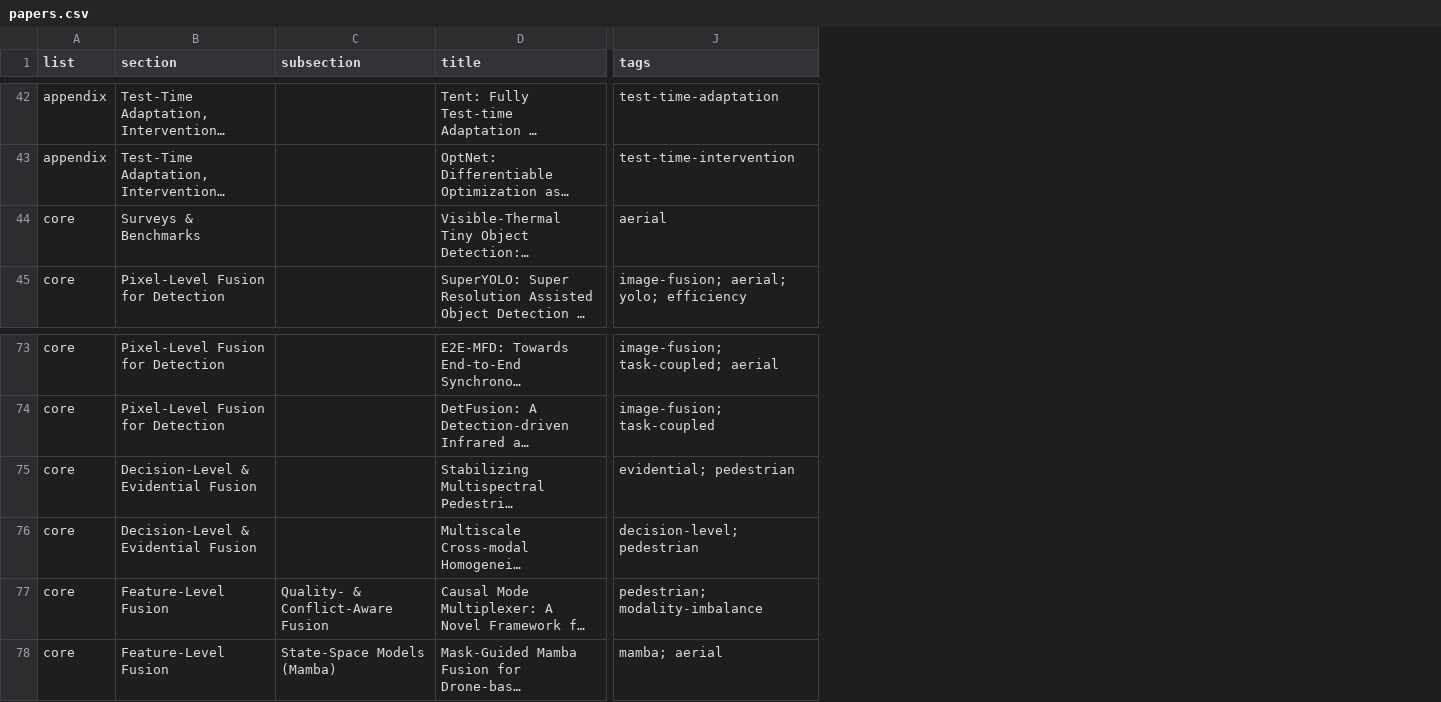
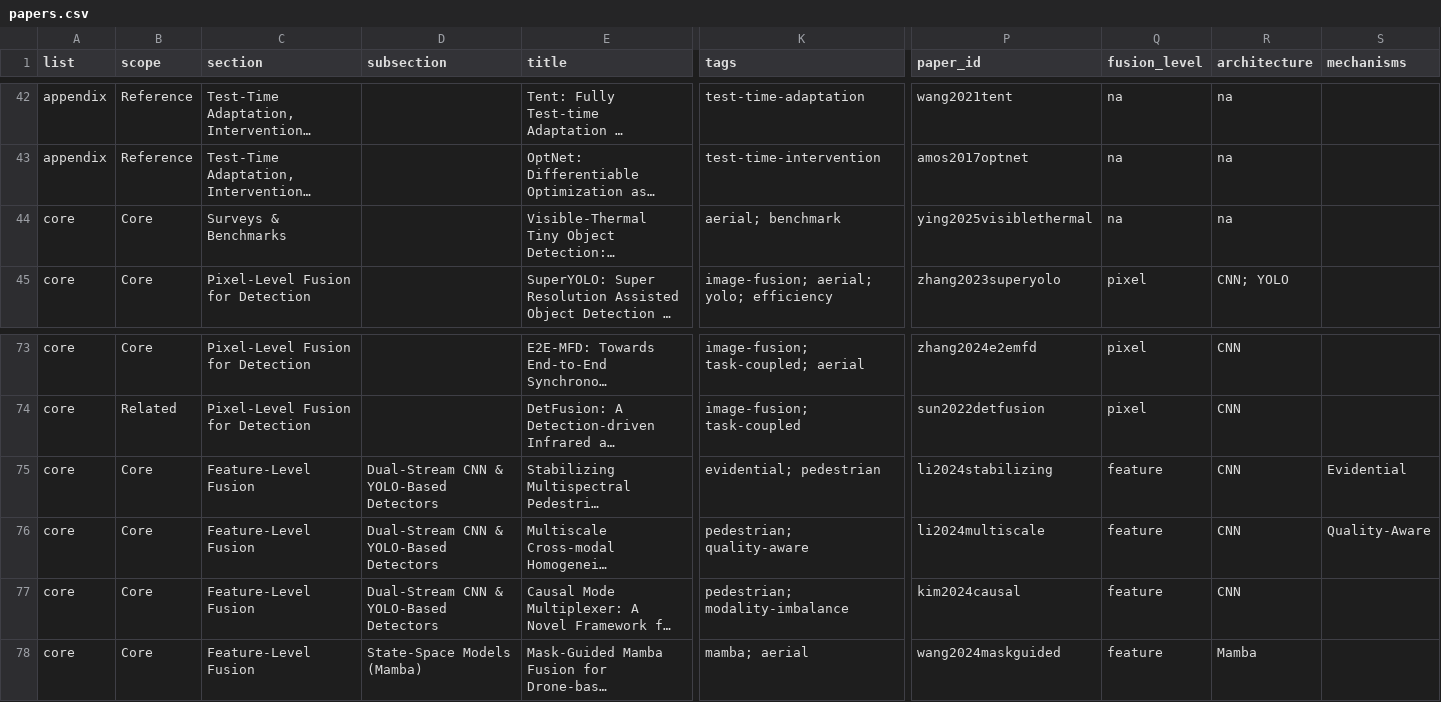
Before and after one commit to donxy/awesome-RGBT-ObjectDetection, a CSV file: papers.csv, drawn as a sheet; only a part is shown, gaps mark what is left out; long unchanged cells end in …; addresses are those after the commit; the diff covers the shown part only; the diff names each change by its address in the sheet, - before the commit and + after, or states it on an @@ line.

Commit message:
Classification repair + REQ stage-1 data layer: single-axis classification enforced (CLASSIFICATION.md); BibTeX typing fix (REQ-09); facet fields paper_id/fusion_level/architecture/mechanisms (REQ-01); scope tiers Core/Related/Reference (REQ-02); datasets.csv + protocols.csv as structured sources, datasets.md tables generated (REQ-06)

```diff
--- a/papers.csv
+++ b/papers.csv
+column B (scope), rows 42-45: Reference | Reference | Core | Core; rows 73-78: Core | Related | Core | Core | Core | Core
+column P (paper_id), rows 42-45: wang2021tent | amos2017optnet | ying2025visiblethermal | zhang2023superyolo; rows 73-78: zhang2024e2emfd | sun2022detfusion | li2024stabilizing | li2024multiscale | kim2024causal | wang2024maskguided
+column Q (fusion_level), rows 42-45: na | na | na | pixel; rows 73-78: pixel | pixel | feature | feature | feature | feature
+column R (architecture), rows 42-45: na | na | na | CNN; YOLO; rows 73-78: CNN | CNN | CNN | CNN | CNN | Mamba
+column S (mechanisms), rows 75-76: Evidential | Quality-Aware
-K44 (tags): aerial
+K44 (tags): aerial; benchmark
-C75:C76 (section): Decision-Level & Evidential Fusion
+C75:C76 (section): Feature-Level Fusion
-D75:D76 (subsection): (empty)
+D75:D76 (subsection): Dual-Stream CNN & YOLO-Based Detectors
-K76 (tags): decision-level; pedestrian
+K76 (tags): pedestrian; quality-aware
-D77 (subsection): Quality- & Conflict-Aware Fusion
+D77 (subsection): Dual-Stream CNN & YOLO-Based Detectors
```
Also changed, not shown: 31 edited cells elsewhere in this file, 9 other files.
